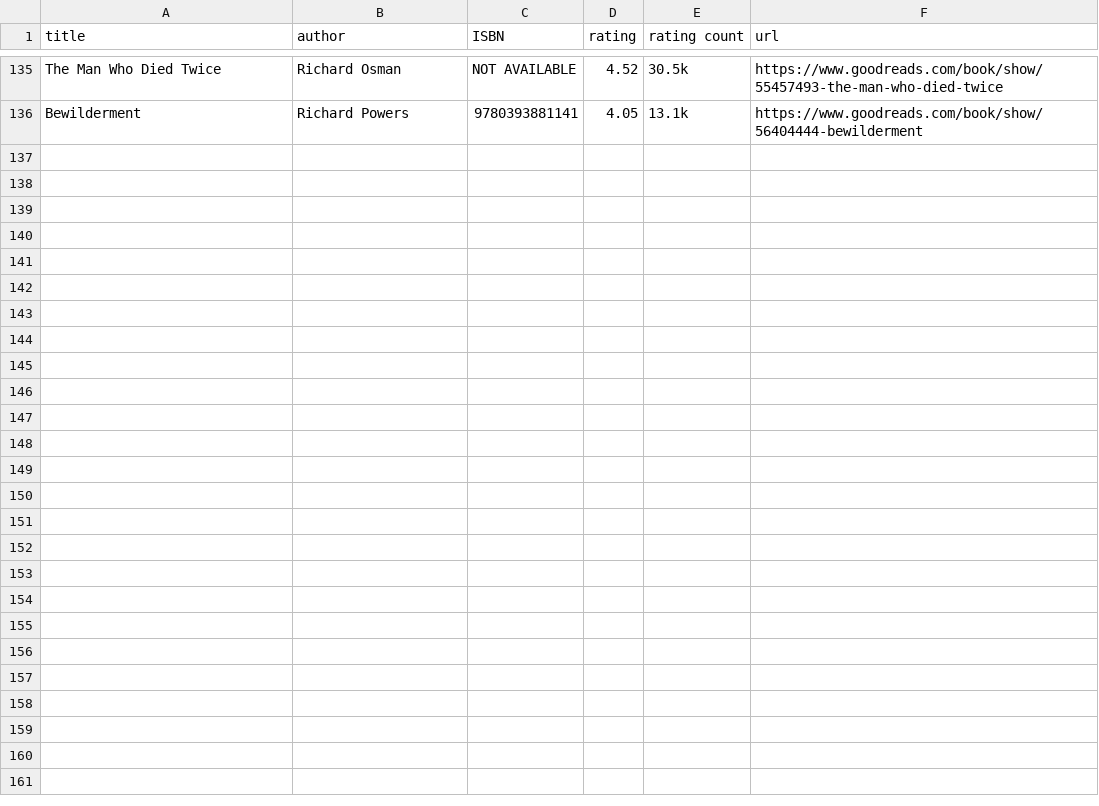
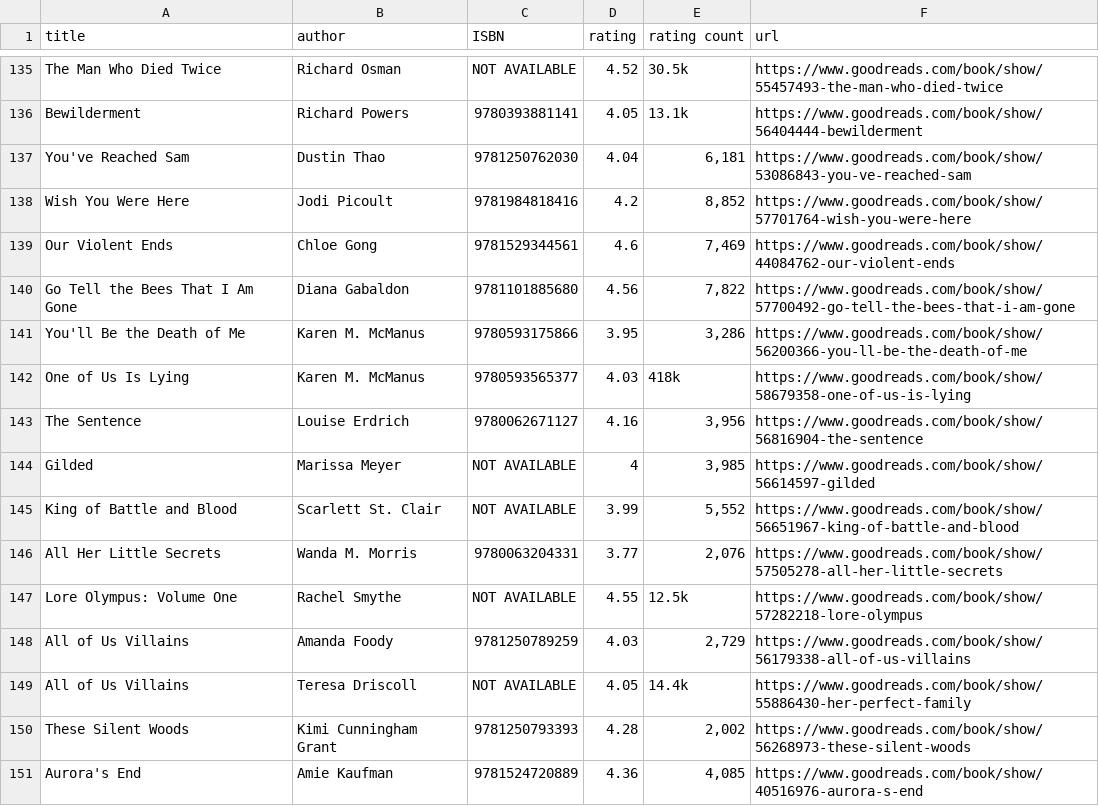
Before and after one commit to KamiVirk/Python-scraping-and-analysis-part-1, a CSV file: File4.csv, drawn as a sheet; only a part is shown, gaps mark what is left out.

```diff
--- a/File4.csv
+++ b/File4.csv
@@ -136 +136,16 @@ The Man Who Died Twice,Richard Osman,NOT AVAILABLE,4.52,30.5k,https://www.goodre
 Bewilderment,Richard Powers, 9780393881141,4.05,13.1k,https://www.goodreads.com/book/show/56404444-bewilderment
+You've Reached Sam,Dustin Thao, 9781250762030,4.04,"6,181",https://www.goodreads.com/book/show/53086843-you-ve-reached-sam
+Wish You Were Here,Jodi Picoult, 9781984818416,4.2,"8,852",https://www.goodreads.com/book/show/57701764-wish-you-were-here
+Our Violent Ends,Chloe Gong, 9781529344561,4.6,"7,469",https://www.goodreads.com/book/show/44084762-our-violent-ends
+Go Tell the Bees That I Am Gone,Diana Gabaldon, 9781101885680,4.56,"7,822",https://www.goodreads.com/book/show/57700492-go-tell-the-bees-that-i-am-gone
+You'll Be the Death of Me,Karen M. McManus, 9780593175866,3.95,"3,286",https://www.goodreads.com/book/show/56200366-you-ll-be-the-death-of-me
+One of Us Is Lying,Karen M. McManus, 9780593565377,4.03,418k,https://www.goodreads.com/book/show/58679358-one-of-us-is-lying
+The Sentence,Louise Erdrich, 9780062671127,4.16,"3,956",https://www.goodreads.com/book/show/56816904-the-sentence
+Gilded,Marissa Meyer,NOT AVAILABLE,4,"3,985",https://www.goodreads.com/book/show/56614597-gilded
+King of Battle and Blood,Scarlett  St. Clair,NOT AVAILABLE,3.99,"5,552",https://www.goodreads.com/book/show/56651967-king-of-battle-and-blood
+All Her Little Secrets,Wanda M. Morris, 9780063204331,3.77,"2,076",https://www.goodreads.com/book/show/57505278-all-her-little-secrets
+Lore Olympus: Volume One,Rachel  Smythe,NOT AVAILABLE,4.55,12.5k,https://www.goodreads.com/book/show/57282218-lore-olympus
+All of Us Villains,Amanda Foody, 9781250789259,4.03,"2,729",https://www.goodreads.com/book/show/56179338-all-of-us-villains
+All of Us Villains,Teresa Driscoll,NOT AVAILABLE,4.05,14.4k,https://www.goodreads.com/book/show/55886430-her-perfect-family
+These Silent Woods,Kimi Cunningham Grant, 9781250793393,4.28,"2,002",https://www.goodreads.com/book/show/56268973-these-silent-woods
+Aurora's End,Amie Kaufman, 9781524720889,4.36,"4,085",https://www.goodreads.com/book/show/40516976-aurora-s-end
```
Also changed, not shown: 1 other file.
